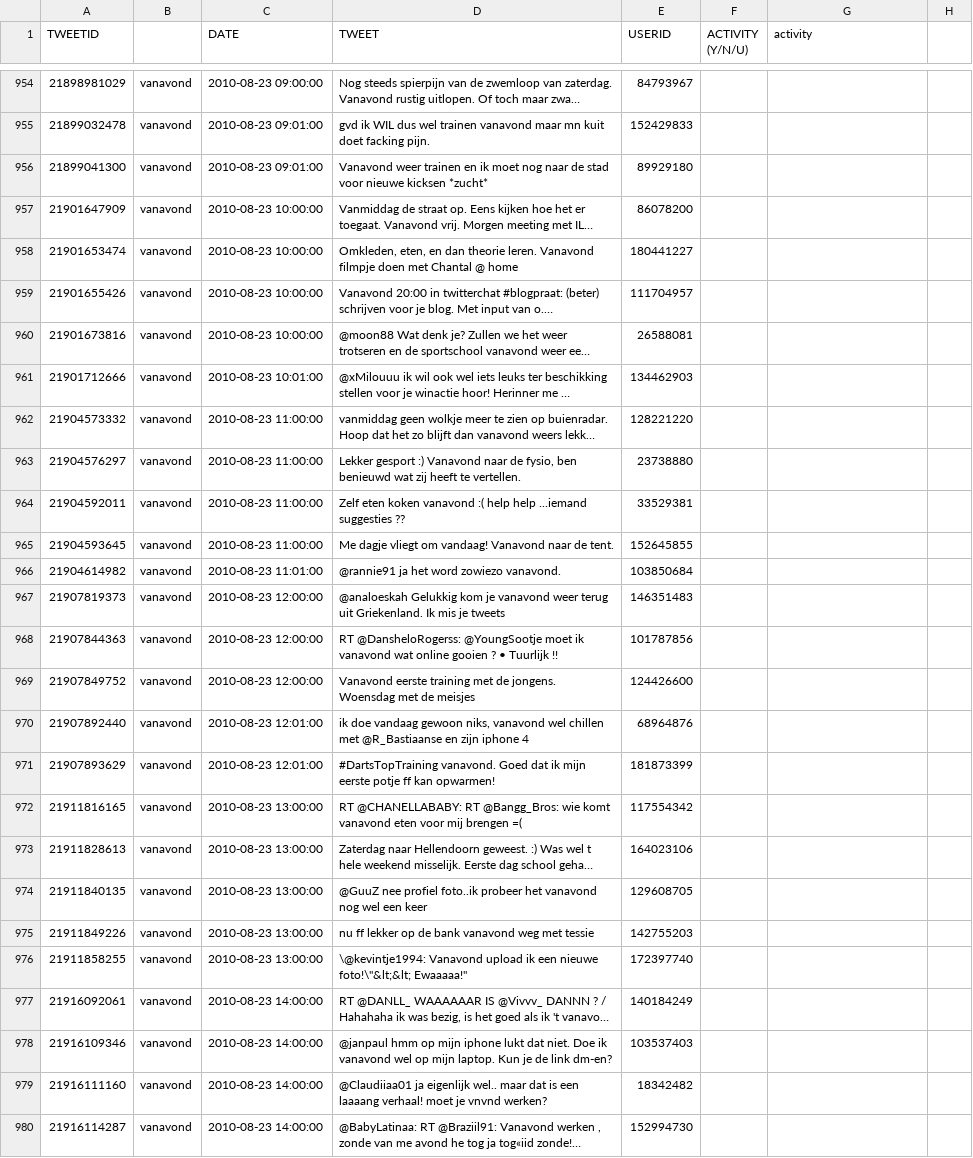
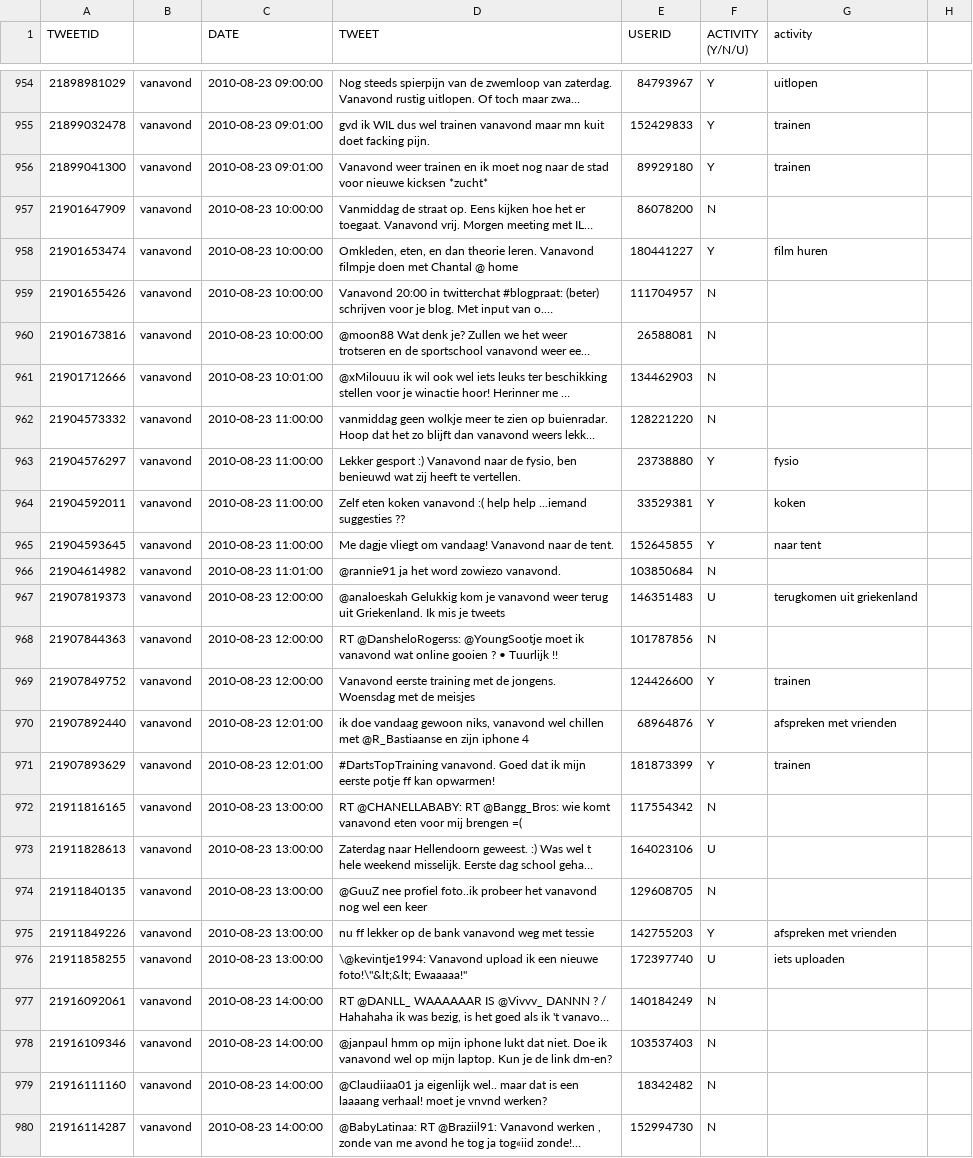
Before and after one commit to sagieske/scriptie, a CSV file: 2000test_annotated.csv, drawn as a sheet; only a part is shown, gaps mark what is left out; long unchanged cells end in …; the diff covers the shown part only; the diff names each change by its address in the sheet, - before the commit and + after, or states it on an @@ line.

```diff
--- a/2000test_annotated.csv
+++ b/2000test_annotated.csv
-F954:F956 (ACTIVITY (Y/N/U)): (empty)
+F954:F956 (ACTIVITY (Y/N/U)): Y
-G954 (activity): (empty)
+G954 (activity): uitlopen
-G955:G956 (activity): (empty)
+G955:G956 (activity): trainen
-F957 (ACTIVITY (Y/N/U)): (empty)
+F957 (ACTIVITY (Y/N/U)): N
-F958 (ACTIVITY (Y/N/U)): (empty)
+F958 (ACTIVITY (Y/N/U)): Y
-G958 (activity): (empty)
+G958 (activity): film huren
-F959:F962 (ACTIVITY (Y/N/U)): (empty)
+F959:F962 (ACTIVITY (Y/N/U)): N
-F963:F965 (ACTIVITY (Y/N/U)): (empty)
+F963:F965 (ACTIVITY (Y/N/U)): Y
-G963 (activity): (empty)
+G963 (activity): fysio
-G964 (activity): (empty)
+G964 (activity): koken
-G965 (activity): (empty)
+G965 (activity): naar tent
-F966 (ACTIVITY (Y/N/U)): (empty)
+F966 (ACTIVITY (Y/N/U)): N
-F967 (ACTIVITY (Y/N/U)): (empty)
+F967 (ACTIVITY (Y/N/U)): U
-G967 (activity): (empty)
+G967 (activity): terugkomen uit griekenland
-F968 (ACTIVITY (Y/N/U)): (empty)
+F968 (ACTIVITY (Y/N/U)): N
-F969:F971 (ACTIVITY (Y/N/U)): (empty)
+F969:F971 (ACTIVITY (Y/N/U)): Y
-G969 (activity): (empty)
+G969 (activity): trainen
-G970 (activity): (empty)
+G970 (activity): afspreken met vrienden
-G971 (activity): (empty)
+G971 (activity): trainen
-F972 (ACTIVITY (Y/N/U)): (empty)
+F972 (ACTIVITY (Y/N/U)): N
-F973 (ACTIVITY (Y/N/U)): (empty)
+F973 (ACTIVITY (Y/N/U)): U
-F974 (ACTIVITY (Y/N/U)): (empty)
+F974 (ACTIVITY (Y/N/U)): N
-F975 (ACTIVITY (Y/N/U)): (empty)
+F975 (ACTIVITY (Y/N/U)): Y
-G975 (activity): (empty)
+G975 (activity): afspreken met vrienden
-F976 (ACTIVITY (Y/N/U)): (empty)
+F976 (ACTIVITY (Y/N/U)): U
-G976 (activity): (empty)
+G976 (activity): iets uploaden
-F977:F980 (ACTIVITY (Y/N/U)): (empty)
+F977:F980 (ACTIVITY (Y/N/U)): N
```
Also changed, not shown: 105 edited cells elsewhere in this file.
